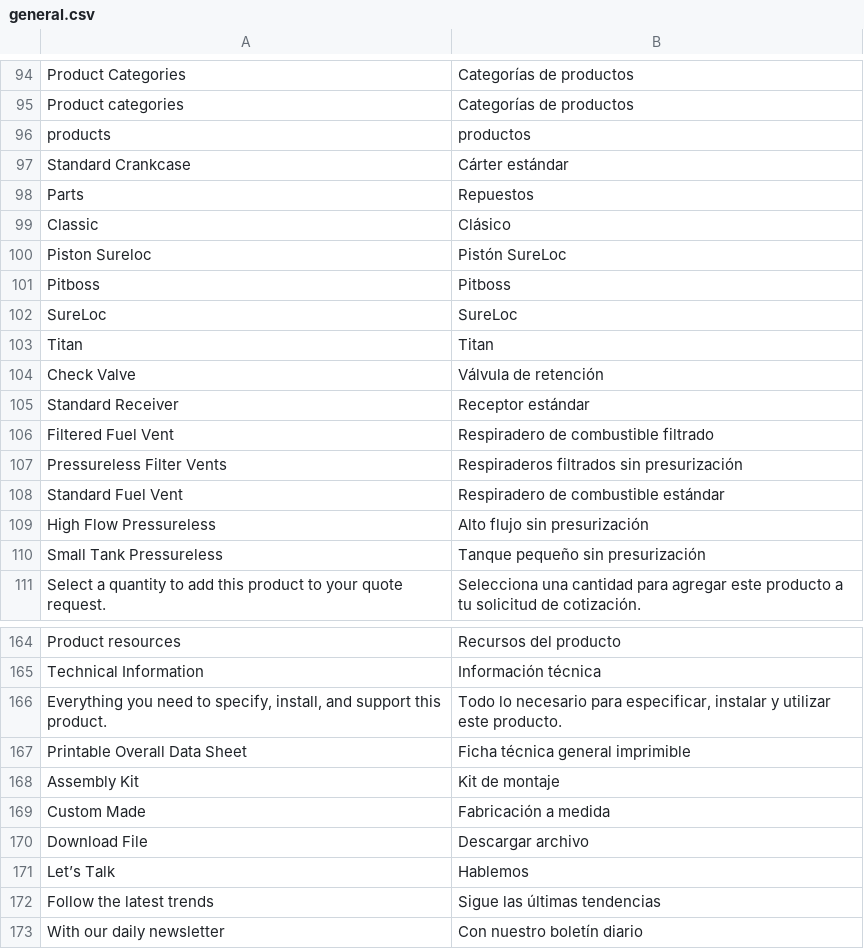
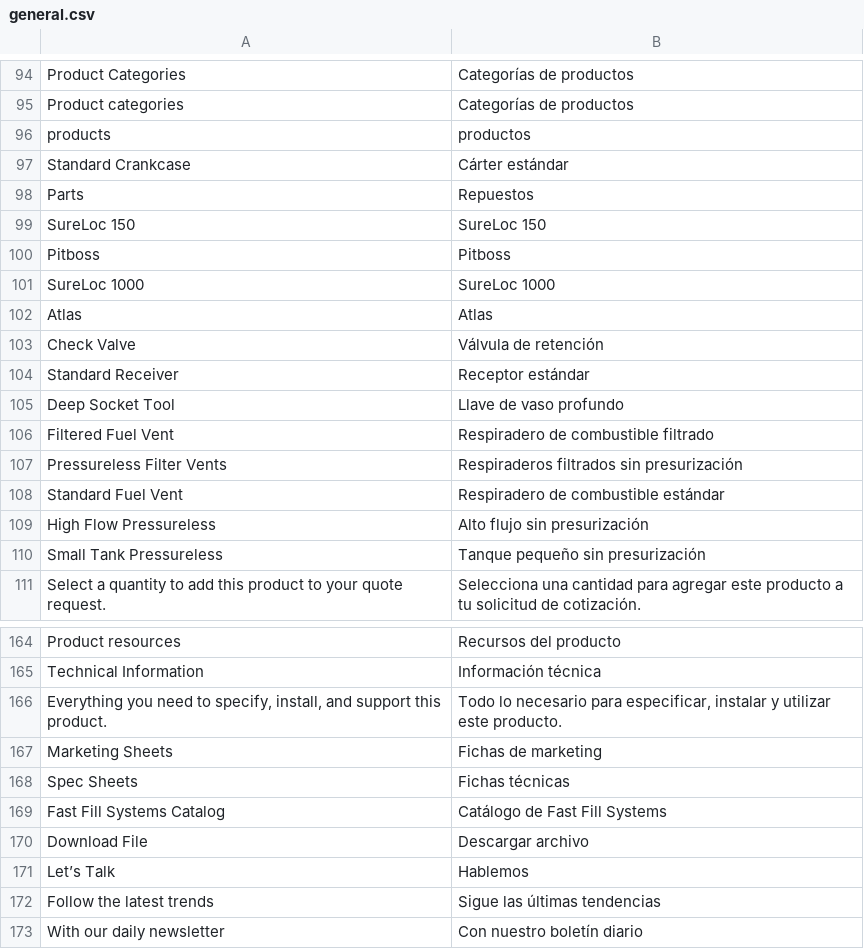
Before and after one commit to domensan/FastFillSystem_Evershop, a CSV file: translations/es/general.csv, drawn as a sheet; only a part is shown, gaps mark what is left out.

```diff
--- a/translations/es/general.csv
+++ b/translations/es/general.csv
@@ -98,9 +98,9 @@
 "Parts","Repuestos"
-"Classic","Clásico"
-"Piston Sureloc","Pistón SureLoc"
+"SureLoc 150","SureLoc 150"
 "Pitboss","Pitboss"
-"SureLoc","SureLoc"
-"Titan","Titan"
+"SureLoc 1000","SureLoc 1000"
+"Atlas","Atlas"
 "Check Valve","Válvula de retención"
 "Standard Receiver","Receptor estándar"
+"Deep Socket Tool","Llave de vaso profundo"
 "Filtered Fuel Vent","Respiradero de combustible filtrado"
@@ -166,5 +166,5 @@
 "Everything you need to specify, install, and support this product.","Todo lo necesario para especificar, instalar y utilizar este producto."
-"Printable Overall Data Sheet","Ficha técnica general imprimible"
-"Assembly Kit","Kit de montaje"
-"Custom Made","Fabricación a medida"
+"Marketing Sheets","Fichas de marketing"
+"Spec Sheets","Fichas técnicas"
+"Fast Fill Systems Catalog","Catálogo de Fast Fill Systems"
 "Download File","Descargar archivo"
```
Also changed, not shown: 17 other files.
